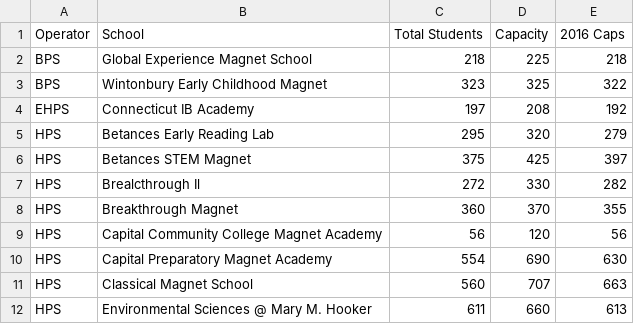
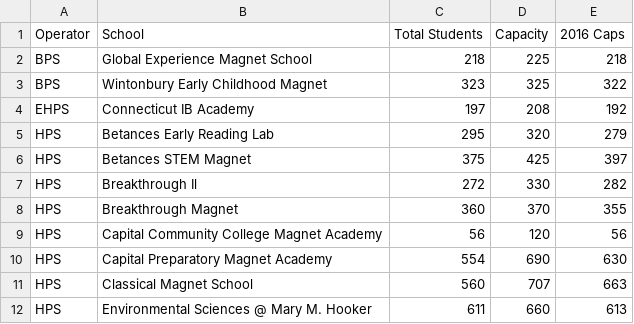
Before and after one commit to jakekara/school-lottery-capacity, a CSV file: data/capacity.csv, drawn as a sheet; only a part is shown.

Commit message:
initial

```diff
--- a/data/capacity.csv
+++ b/data/capacity.csv
@@ -6,3 +6,3 @@ HPS,Betances Early Reading Lab,295,320,279
 HPS,Betances STEM Magnet,375,425,397
-HPS,Brealcthrough Il,272,330,282
+HPS,Breakthrough Il,272,330,282
 HPS,Breakthrough Magnet,360,370,355
```
